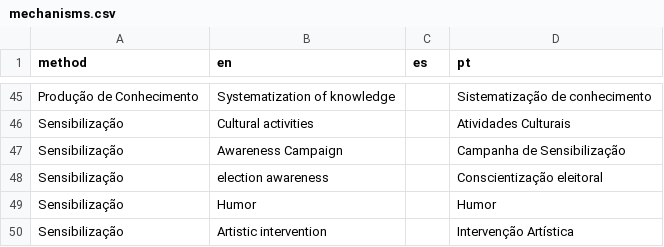
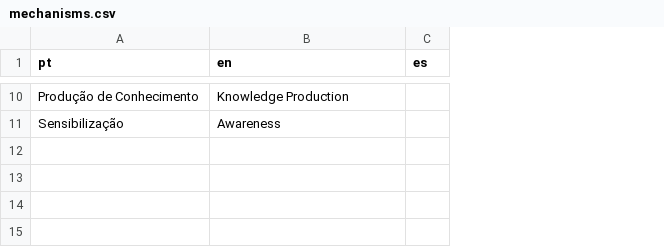
Before and after one commit to updatepolitics/map, a CSV file: data/mechanisms.csv, drawn as a sheet; only a part is shown, gaps mark what is left out; removed rows and columns are numbered as before the commit, all else as after; the diff covers the shown part only; the diff names each change by its address in the sheet, - before the commit and + after, or states it on an @@ line.

Commit message:
fix wrong relation between methods and mechanisms

```diff
--- a/data/mechanisms.csv
+++ b/data/mechanisms.csv
-column D (pt), row 45: Sistematização de conhecimento; row 47: Campanha de Sensibilização
-A1: method
+A1: pt
-B10 (en): Systematization of knowledge
+B10 (en): Knowledge Production
-row 46: Sensibilização | Cultural activities |  | Atividades Culturais
-B11 (en): Awareness Campaign
+B11 (en): Awareness
-row 48: Sensibilização | election awareness |  | Conscientização eleitoral
-row 49: Sensibilização | Humor |  | Humor
-row 50: Sensibilização | Artistic intervention |  | Intervenção Artística
```
Also changed, not shown: 35 removed rows and 8 edited cells elsewhere in this file, data/methods.csv, 6 other files.
